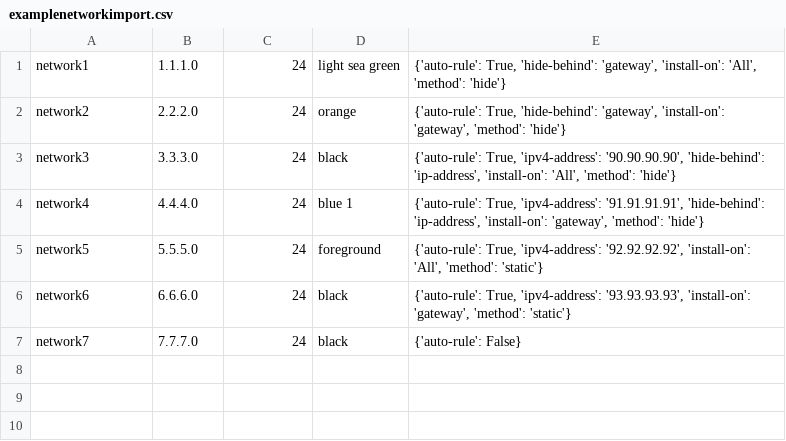
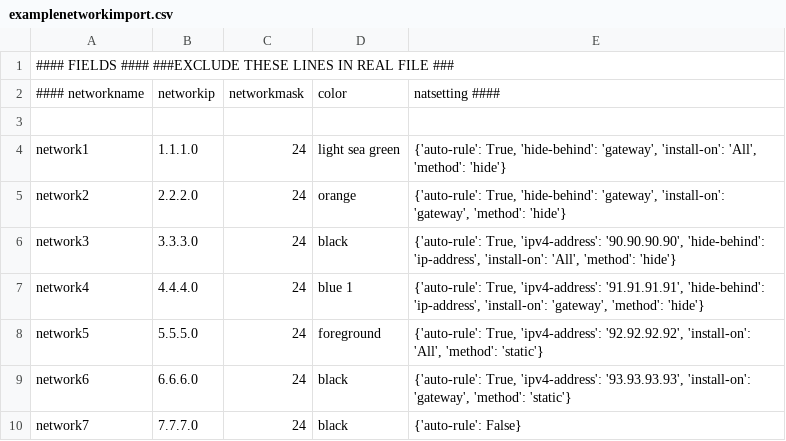
Before and after one commit to 0dadj1an/cpapi, a CSV file: examplefiles/examplenetworkimport.csv, drawn as a sheet; the diff names each change by its address in the sheet, - before the commit and + after, or states it on an @@ line.

Commit message:
Updated example files. TCP and UDP Import/Export Complete.

```diff
--- a/examplefiles/examplenetworkimport.csv
+++ b/examplefiles/examplenetworkimport.csv
+row 1: #### FIELDS #### ###EXCLUDE THESE LINES IN REAL FILE ###
+row 2: #### networkname | networkip | networkmask | color | natsetting ####
+row 3: (empty)
```
Also changed, not shown: examplefiles/examplehostimport.csv, 6 other files.
